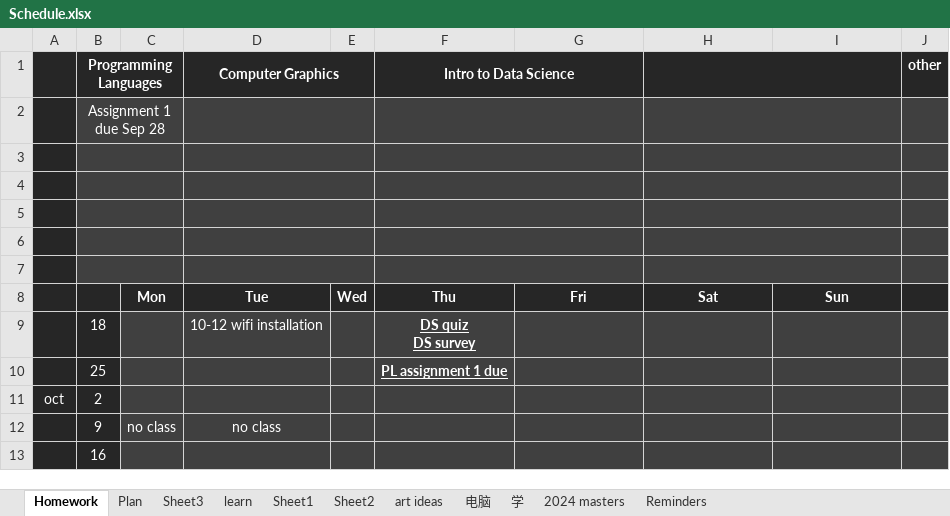
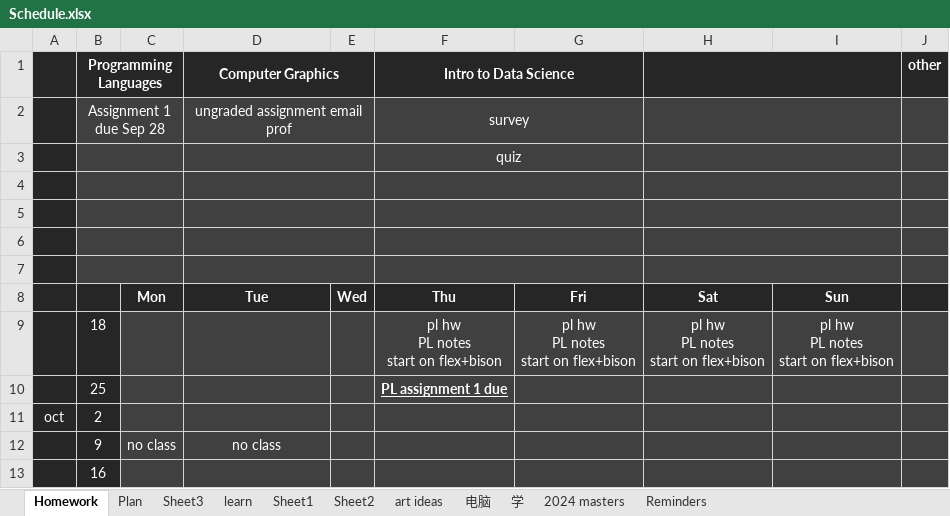
Before and after one commit to dinanz/fall23, an Excel workbook: Schedule.xlsx, sheet Homework, drawn as a sheet; values as stored, in another font and other column widths than the file's, no borders; removed rows and columns are numbered as before the commit, all else as after; ↵ is a line break in a cell; the diff names each change by its address in the sheet, - before the commit and + after, or states it on an @@ line.

```diff
--- a/Schedule.xlsx (sheet Homework)
+++ b/Schedule.xlsx (sheet Homework)
-row 2:  | Assignment 1 due Sep 28
-row 2: (empty)
+row 2:  | Assignment 1 due Sep 28 |  | ungraded assignment email prof |  | survey
+row 3:  |  |  |  |  | quiz
-row 9:  | 18 |  | 10-12 wifi installation |  | DS quiz ↵ DS survey
+row 9:  | 18 |  |  |  | pl hw ↵ PL notes ↵ start on flex+bison | pl hw ↵ PL notes ↵ start on flex+bison | pl hw ↵ PL notes ↵ start on flex+bison | pl hw ↵ PL notes ↵ start on flex+bison
```
Also changed, not shown: 5 other files.
